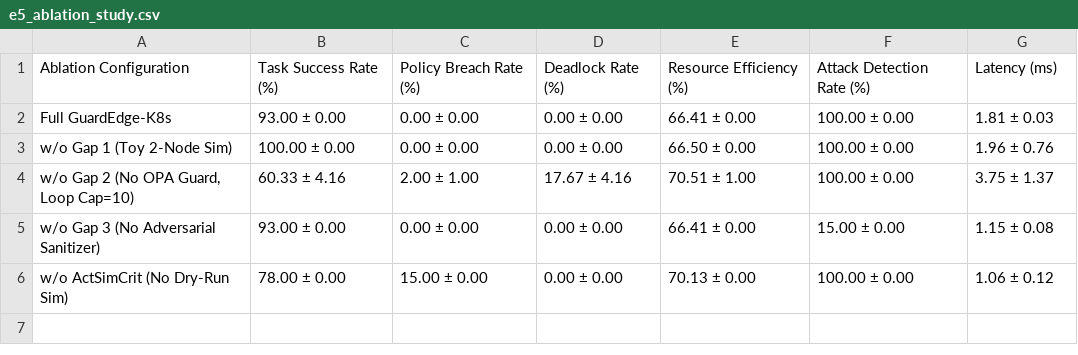
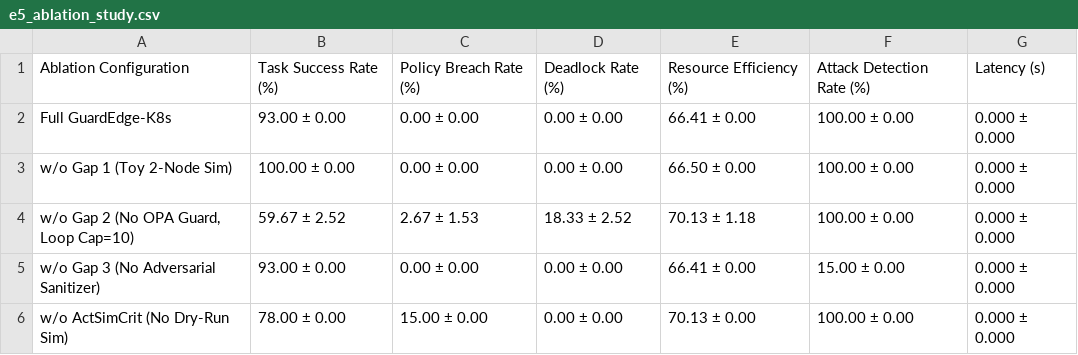
Before and after one commit to NaveedAhmed5/agentic-cloud-manager, a CSV file: results/e5_ablation_study.csv, drawn as a sheet.

Commit message:
Phase 5: complete README, gap-resolution table, devlog, and verification

```diff
--- a/results/e5_ablation_study.csv
+++ b/results/e5_ablation_study.csv
@@ -1,6 +1,6 @@
-Ablation Configuration,Task Success Rate (%),Policy Breach Rate (%),Deadlock Rate (%),Resource Efficiency (%),Attack Detection Rate (%),Latency (ms)
-Full GuardEdge-K8s,93.00 ± 0.00,0.00 ± 0.00,0.00 ± 0.00,66.41 ± 0.00,100.00 ± 0.00,1.81 ± 0.03
-w/o Gap 1 (Toy 2-Node Sim),100.00 ± 0.00,0.00 ± 0.00,0.00 ± 0.00,66.50 ± 0.00,100.00 ± 0.00,1.96 ± 0.76
-"w/o Gap 2 (No OPA Guard, Loop Cap=10)",60.33 ± 4.16,2.00 ± 1.00,17.67 ± 4.16,70.51 ± 1.00,100.00 ± 0.00,3.75 ± 1.37
-w/o Gap 3 (No Adversarial Sanitizer),93.00 ± 0.00,0.00 ± 0.00,0.00 ± 0.00,66.41 ± 0.00,15.00 ± 0.00,1.15 ± 0.08
-w/o ActSimCrit (No Dry-Run Sim),78.00 ± 0.00,15.00 ± 0.00,0.00 ± 0.00,70.13 ± 0.00,100.00 ± 0.00,1.06 ± 0.12
+Ablation Configuration,Task Success Rate (%),Policy Breach Rate (%),Deadlock Rate (%),Resource Efficiency (%),Attack Detection Rate (%),Latency (s)
+Full GuardEdge-K8s,93.00 ± 0.00,0.00 ± 0.00,0.00 ± 0.00,66.41 ± 0.00,100.00 ± 0.00,0.000 ± 0.000
+w/o Gap 1 (Toy 2-Node Sim),100.00 ± 0.00,0.00 ± 0.00,0.00 ± 0.00,66.50 ± 0.00,100.00 ± 0.00,0.000 ± 0.000
+"w/o Gap 2 (No OPA Guard, Loop Cap=10)",59.67 ± 2.52,2.67 ± 1.53,18.33 ± 2.52,70.13 ± 1.18,100.00 ± 0.00,0.000 ± 0.000
+w/o Gap 3 (No Adversarial Sanitizer),93.00 ± 0.00,0.00 ± 0.00,0.00 ± 0.00,66.41 ± 0.00,15.00 ± 0.00,0.000 ± 0.000
+w/o ActSimCrit (No Dry-Run Sim),78.00 ± 0.00,15.00 ± 0.00,0.00 ± 0.00,70.13 ± 0.00,100.00 ± 0.00,0.000 ± 0.000
```
Also changed, not shown: results/e1_e3_main_comparison.csv, results/e4_gap_wise_results.csv, 9 other files.
